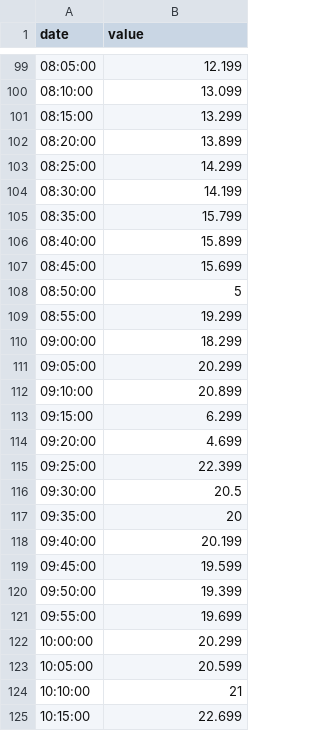
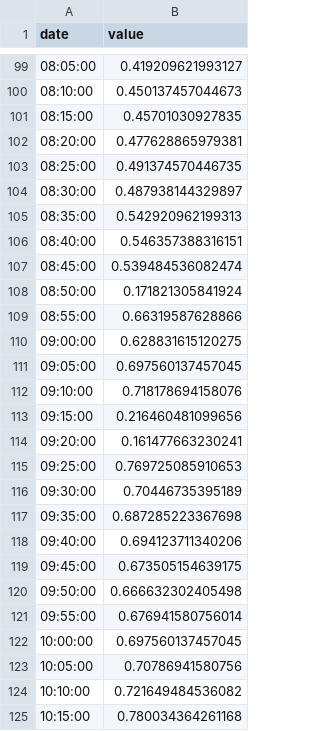
Before and after one commit to palekiwi/power-systems, a CSV file: src/data/generation/solar.csv, drawn as a sheet; only a part is shown, gaps mark what is left out; the diff covers the shown part only.

```diff
--- a/src/data/generation/solar.csv
+++ b/src/data/generation/solar.csv
@@ -99,27 +99,27 @@ date,value
-08:05:00,12.199
-08:10:00,13.099
-08:15:00,13.299
-08:20:00,13.899
-08:25:00,14.299
-08:30:00,14.199
-08:35:00,15.799
-08:40:00,15.899
-08:45:00,15.699
-08:50:00,5
-08:55:00,19.299
-09:00:00,18.299
-09:05:00,20.299
-09:10:00,20.899
-09:15:00,6.299
-09:20:00,4.699
-09:25:00,22.399
-09:30:00,20.5
-09:35:00,20
-09:40:00,20.199
-09:45:00,19.599
-09:50:00,19.399
-09:55:00,19.699
-10:00:00,20.299
-10:05:00,20.599
-10:10:00,21
-10:15:00,22.699
+08:05:00,0.419209621993127
+08:10:00,0.450137457044673
+08:15:00,0.45701030927835
+08:20:00,0.477628865979381
+08:25:00,0.491374570446735
+08:30:00,0.487938144329897
+08:35:00,0.542920962199313
+08:40:00,0.546357388316151
+08:45:00,0.539484536082474
+08:50:00,0.171821305841924
+08:55:00,0.66319587628866
+09:00:00,0.628831615120275
+09:05:00,0.697560137457045
+09:10:00,0.718178694158076
+09:15:00,0.216460481099656
+09:20:00,0.161477663230241
+09:25:00,0.769725085910653
+09:30:00,0.70446735395189
+09:35:00,0.687285223367698
+09:40:00,0.694123711340206
+09:45:00,0.673505154639175
+09:50:00,0.666632302405498
+09:55:00,0.676941580756014
+10:00:00,0.697560137457045
+10:05:00,0.70786941580756
+10:10:00,0.721649484536082
+10:15:00,0.780034364261168
```
Also changed, not shown: 120 edited cells elsewhere in this file, 1 other file.
